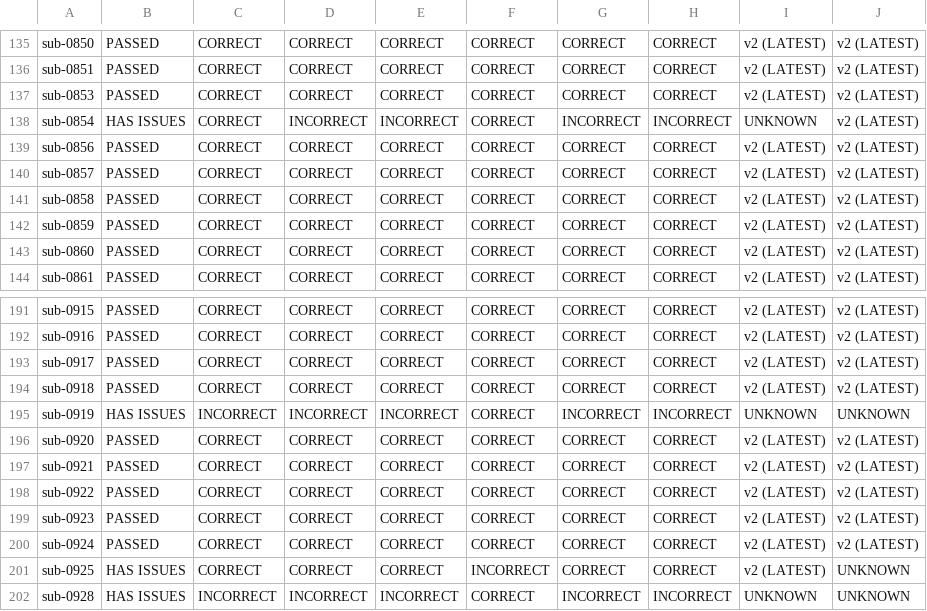
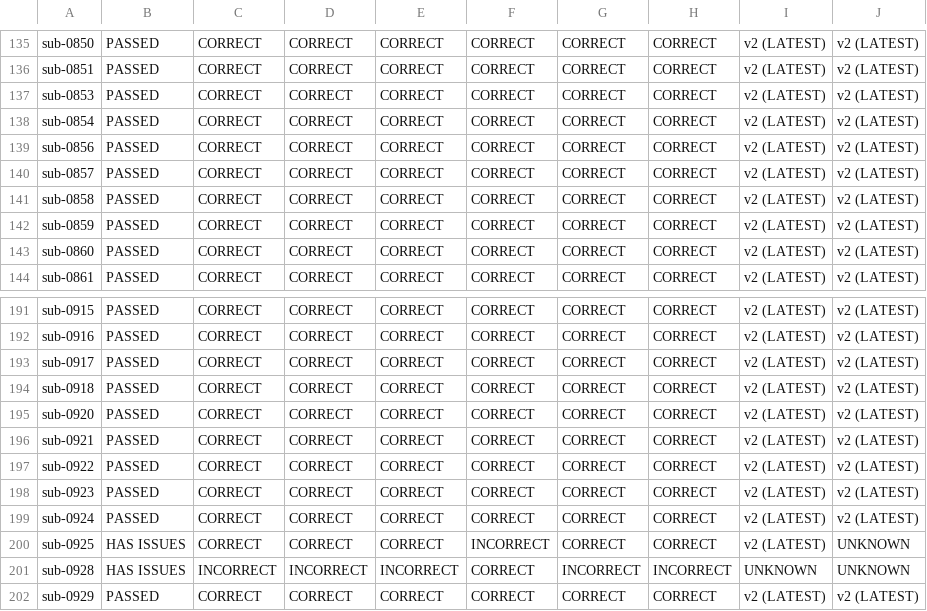
Before and after one commit to BioMedicalImaging-Core-NYUAD/xnat-docs, a CSV file: docs/source/_static/xnat_ari_dashboard_display.csv, drawn as a sheet; only a part is shown, gaps mark what is left out; the shorter side is filled out with more unchanged rows.

```diff
--- a/docs/source/_static/xnat_ari_dashboard_display.csv
+++ b/docs/source/_static/xnat_ari_dashboard_display.csv
@@ -137,3 +137,3 @@ sub-0851,PASSED,CORRECT,CORRECT,CORRECT,CORRECT,CORRECT,CORRECT,v2 (LATEST),v2 (
 sub-0853,PASSED,CORRECT,CORRECT,CORRECT,CORRECT,CORRECT,CORRECT,v2 (LATEST),v2 (LATEST)
-sub-0854,HAS ISSUES,CORRECT,INCORRECT,INCORRECT,CORRECT,INCORRECT,INCORRECT,UNKNOWN,v2 (LATEST)
+sub-0854,PASSED,CORRECT,CORRECT,CORRECT,CORRECT,CORRECT,CORRECT,v2 (LATEST),v2 (LATEST)
 sub-0856,PASSED,CORRECT,CORRECT,CORRECT,CORRECT,CORRECT,CORRECT,v2 (LATEST),v2 (LATEST)
@@ -194,3 +194,2 @@ sub-0917,PASSED,CORRECT,CORRECT,CORRECT,CORRECT,CORRECT,CORRECT,v2 (LATEST),v2 (
 sub-0918,PASSED,CORRECT,CORRECT,CORRECT,CORRECT,CORRECT,CORRECT,v2 (LATEST),v2 (LATEST)
-sub-0919,HAS ISSUES,INCORRECT,INCORRECT,INCORRECT,CORRECT,INCORRECT,INCORRECT,UNKNOWN,UNKNOWN
 sub-0920,PASSED,CORRECT,CORRECT,CORRECT,CORRECT,CORRECT,CORRECT,v2 (LATEST),v2 (LATEST)
```
Also changed, not shown: docs/source/_static/xnat_ari_dashboard.csv, xnat_ari_dashboard.csv, 2 other files.
